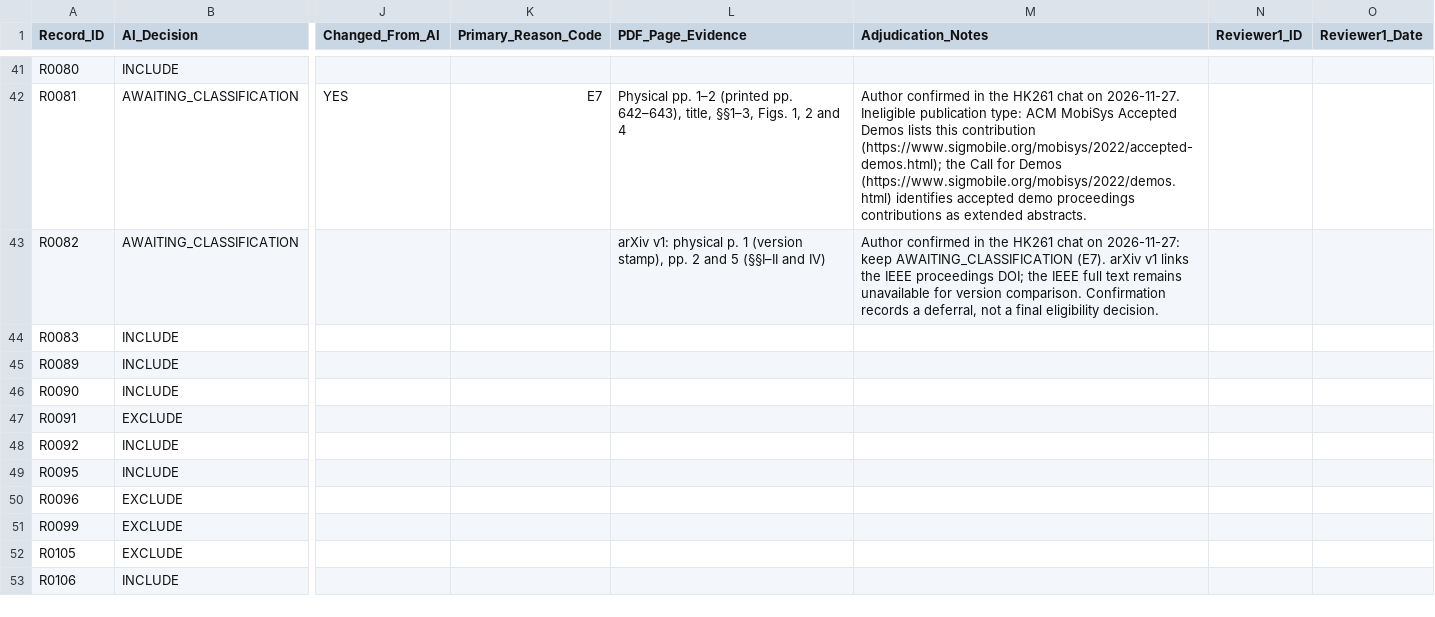
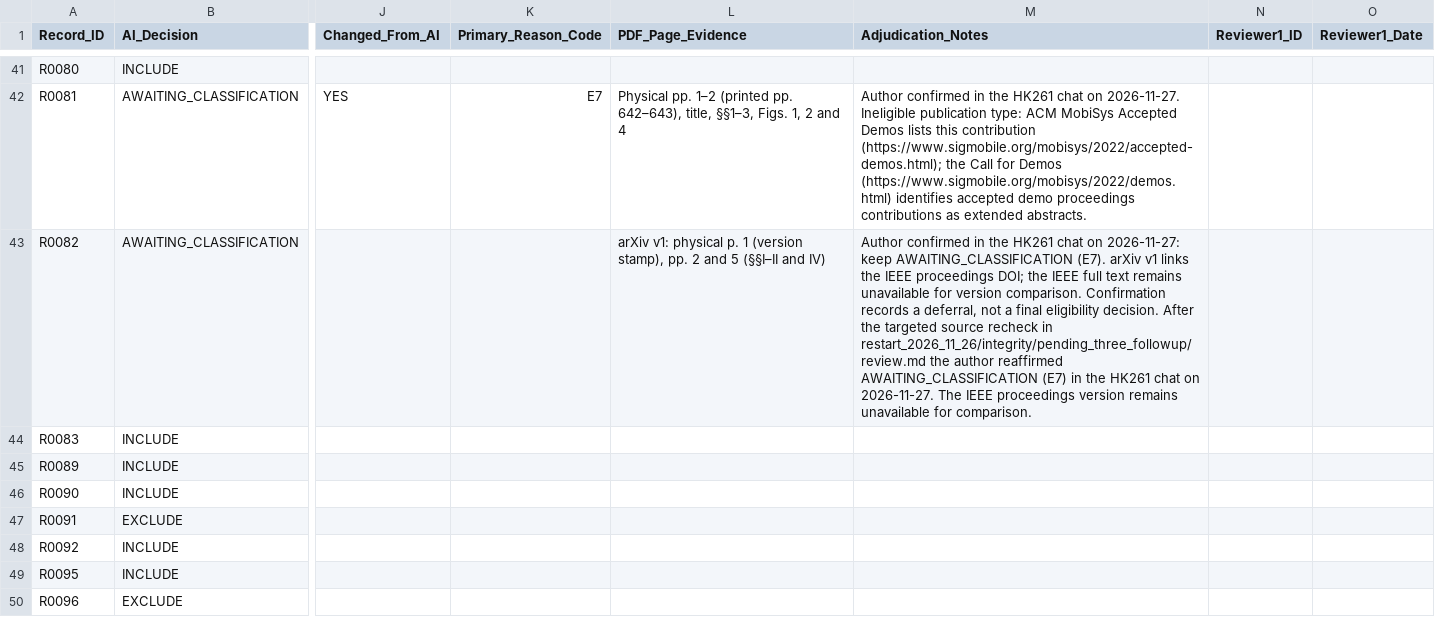
Before and after one commit to joker-momo/PhD-Research-Proposal---Nguyen-Minh-Hieu--2026-, a CSV file: Slide PPNCKH/Bai_tap_ve_nha/systematic_review_prisma/manuscript/sn_computer_science/human_adjudication_log.csv, drawn as a sheet; only a part is shown, gaps mark what is left out; the shorter side is filled out with more unchanged rows; the diff names each change by its address in the sheet, - before the commit and + after, or states it on an @@ line.

Commit message:
Record author reaffirmation of HK261 R0082 deferral

```diff
--- a/Slide PPNCKH/Bai_tap_ve_nha/systematic_review_prisma/manuscript/sn_computer_science/human_adjudication_log.csv
+++ b/Slide PPNCKH/Bai_tap_ve_nha/systematic_review_prisma/manuscript/sn_computer_science/human_adjudication_log.csv
-M43 (Adjudication_Notes): …eligibility decision.
+M43 (Adjudication_Notes): …eligibility decision. After the targeted source recheck in restart_2026_11_26/integrity/pending_three_followup/review.md the author reaffirmed AWAITING_CLASSIFICATION (E7) in the HK261 chat on 2026-11-27. The IEEE proceedings version remains unavailable for comparison.
```
Also changed, not shown: 5 other files.
